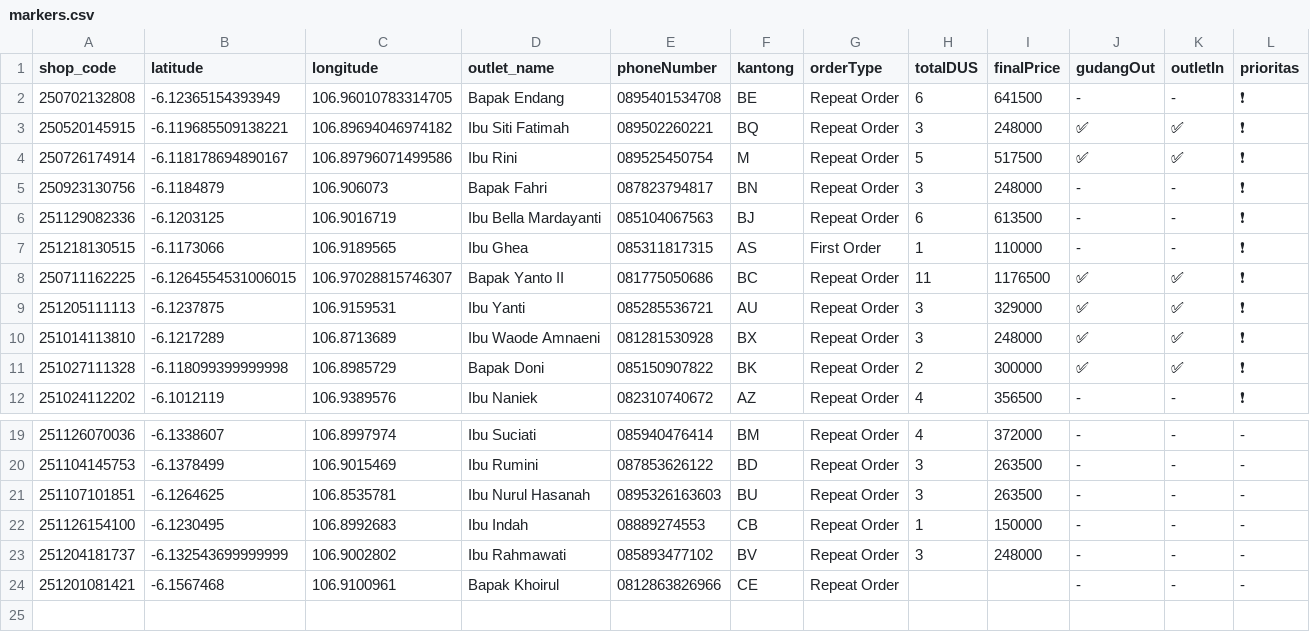
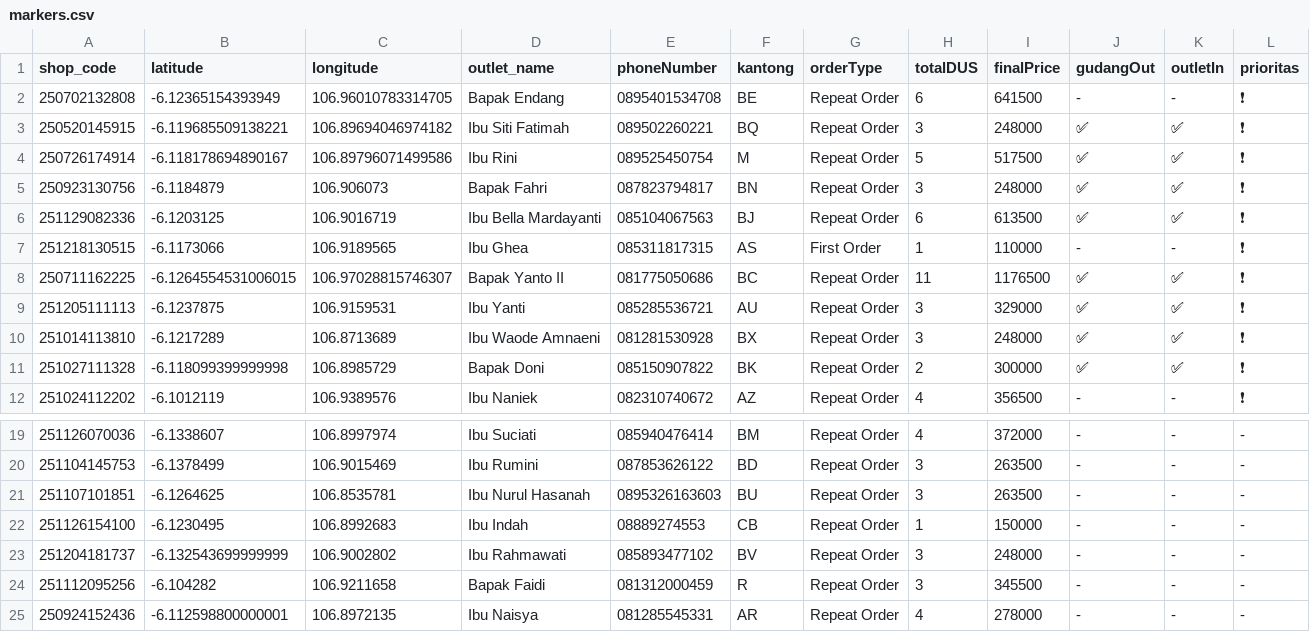
Before and after one commit to AlimanIrawan/indonesia-delivery-map-system, a CSV file: public/markers.csv, drawn as a sheet; only a part is shown, gaps mark what is left out.

Commit message:
🚚 更新送货数据 - 2025/12/19

```diff
--- a/public/markers.csv
+++ b/public/markers.csv
@@ -4,4 +4,4 @@ shop_code,latitude,longitude,outlet_name,phoneNumber,kantong,orderType,totalDUS,
 250726174914,-6.118178694890167,106.89796071499586,"Ibu Rini","089525450754","M","Repeat Order","5","517500","✅","✅","❗"
-250923130756,-6.1184879,106.906073,"Bapak Fahri","087823794817","BN","Repeat Order","3","248000","-","-","❗"
-251129082336,-6.1203125,106.9016719,"Ibu Bella Mardayanti","085104067563","BJ","Repeat Order","6","613500","-","-","❗"
+250923130756,-6.1184879,106.906073,"Bapak Fahri","087823794817","BN","Repeat Order","3","248000","✅","✅","❗"
+251129082336,-6.1203125,106.9016719,"Ibu Bella Mardayanti","085104067563","BJ","Repeat Order","6","613500","✅","✅","❗"
 251218130515,-6.1173066,106.9189565,"Ibu Ghea","085311817315","AS","First Order","1","110000","-","-","❗"
@@ -23,2 +23,3 @@ shop_code,latitude,longitude,outlet_name,phoneNumber,kantong,orderType,totalDUS,
 251204181737,-6.132543699999999,106.9002802,"Ibu Rahmawati","085893477102","BV","Repeat Order","3","248000","-","-","-"
-251201081421,-6.1567468,106.9100961,"Bapak Khoirul ","0812863826966","CE","Repeat Order","","","-","-","-"
+251112095256,-6.104282,106.9211658,"Bapak Faidi","081312000459","R","Repeat Order","3","345500","-","-","-"
+250924152436,-6.112598800000001,106.8972135,"Ibu Naisya","081285545331","AR","Repeat Order","4","278000","-","-","-"
```
